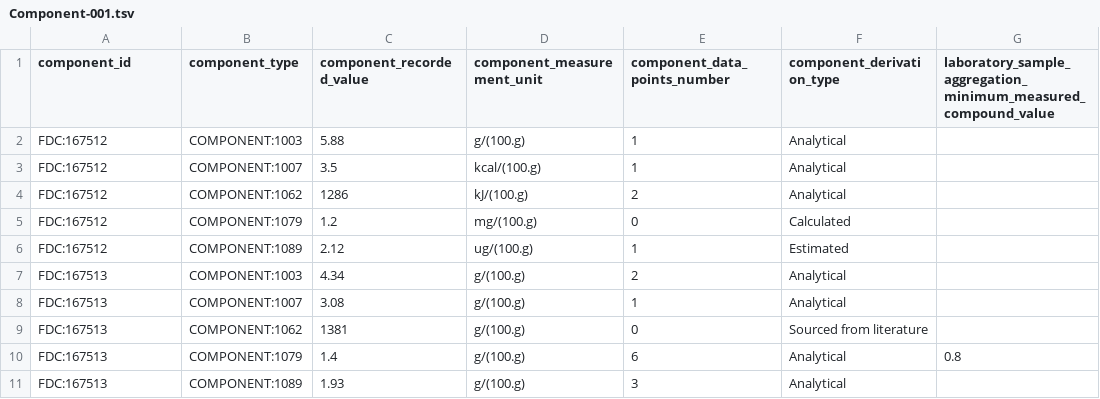
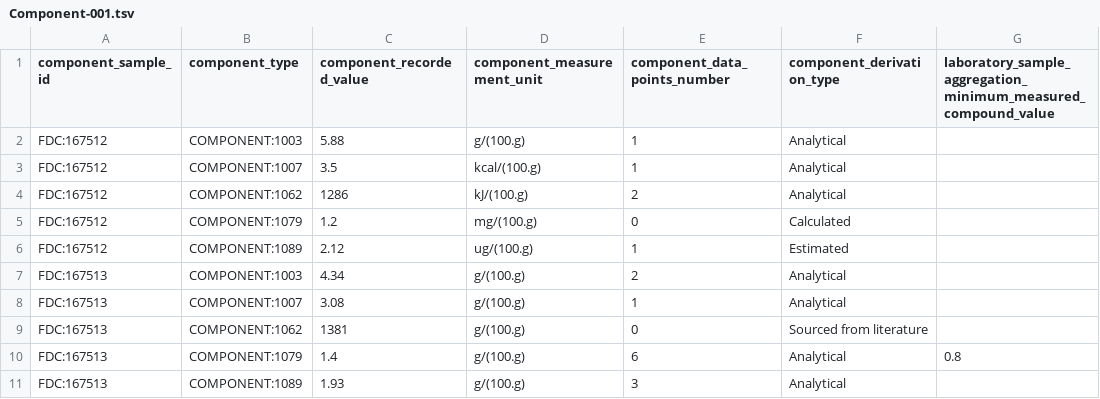
Before and after one commit to kaiiam/mifc, a TSV file: data_validation/test_data/Component-001.tsv, drawn as a sheet; only a part is shown; the diff names each change by its address in the sheet, - before the commit and + after, or states it on an @@ line.

Commit message:
Update component_sample_id field

```diff
--- a/data_validation/test_data/Component-001.tsv
+++ b/data_validation/test_data/Component-001.tsv
-A1: component_id
+A1: component_sample_id
```
Also changed, not shown: data_validation/test_data/Component-002.tsv.
